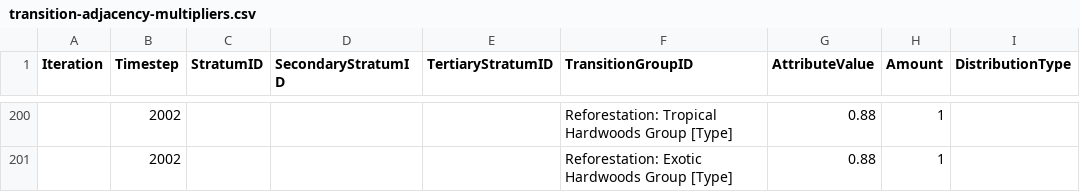
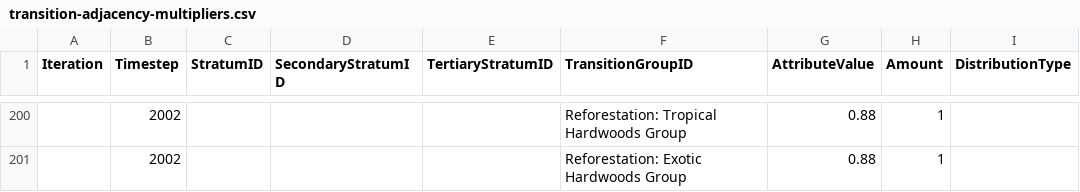
Before and after one commit to bsleeter/national-assessment, a CSV file: data/adjacency/transition-adjacency-multipliers.csv, drawn as a sheet; only a part is shown, gaps mark what is left out; the diff covers the shown part only; the diff names each change by its address in the sheet, - before the commit and + after, or states it on an @@ line.

```diff
--- a/data/adjacency/transition-adjacency-multipliers.csv
+++ b/data/adjacency/transition-adjacency-multipliers.csv
-F200 (TransitionGroupID): Reforestation: Tropical Hardwoods Group [Type]
+F200 (TransitionGroupID): Reforestation: Tropical Hardwoods Group
-F201 (TransitionGroupID): Reforestation: Exotic Hardwoods Group [Type]
+F201 (TransitionGroupID): Reforestation: Exotic Hardwoods Group
```
Also changed, not shown: 82 edited cells elsewhere in this file, data/adjacency/transition-adjacency-setting.csv, data/definitions/transition-group.csv, 3 other files.
